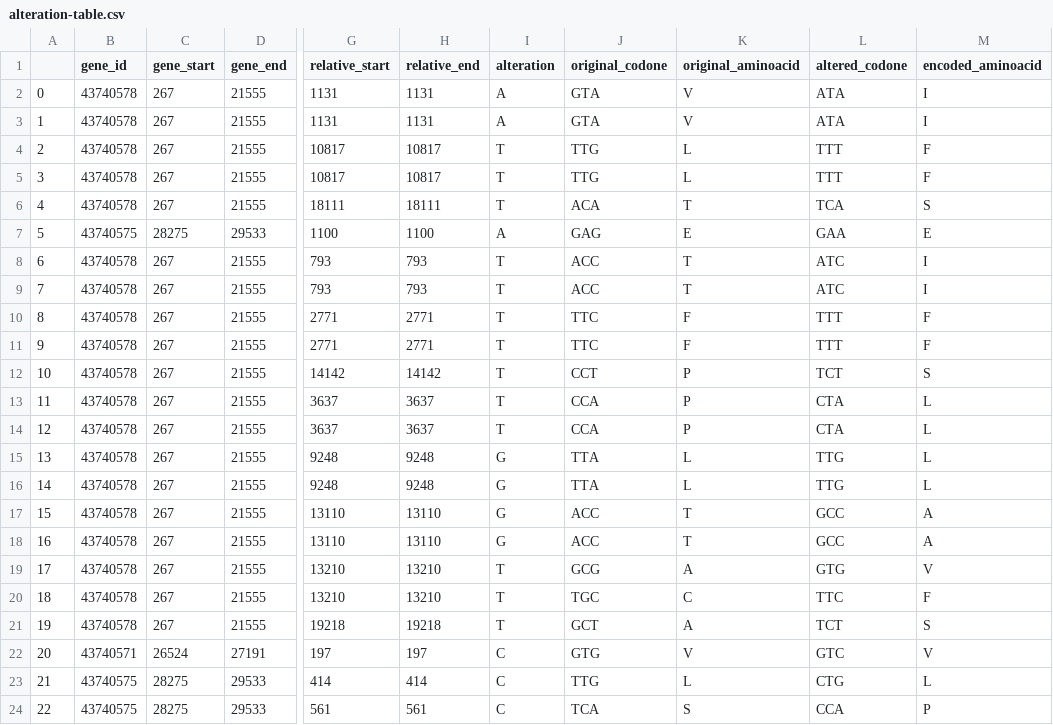
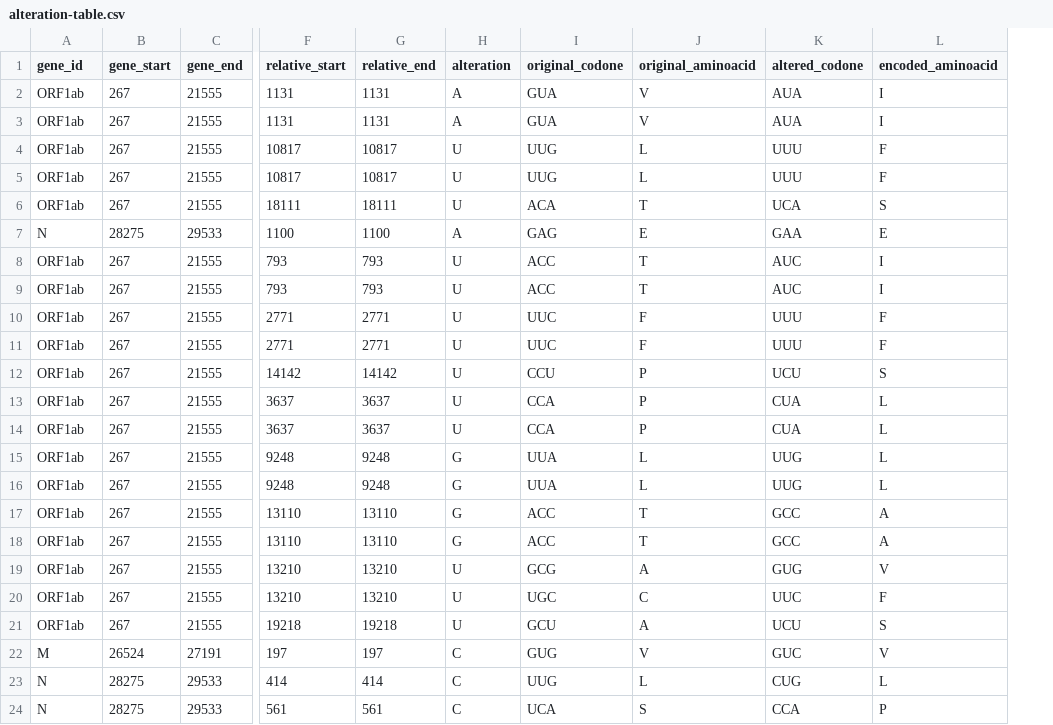
Before and after one commit to dvdmarchetti/bioscience-alignment-parser, a CSV file: project-2/output/alteration-table.csv, drawn as a sheet; only a part is shown, gaps mark what is left out; removed rows and columns are numbered as before the commit, all else as after; the diff covers the shown part only; the diff names each change by its address in the sheet, - before the commit and + after, or states it on an @@ line.

Commit message:
Update project2 and start update project1 relation

```diff
--- a/project-2/output/alteration-table.csv
+++ b/project-2/output/alteration-table.csv
-column A, rows 2-24: 0 | 1 | 2 | 3 | 4 | 5 | 6 | 7 | 8 | 9 | 10 | 11 | 12 | 13 | 14 | 15 | 16 | 17 | 18 | 19 | 20 | 21 | 22
-A2:A6 (gene_id): 43740578
+A2:A6 (gene_id): ORF1ab
-I2:I3 (original_codone): GTA
+I2:I3 (original_codone): GUA
-K2:K3 (altered_codone): ATA
+K2:K3 (altered_codone): AUA
-H4:H6 (alteration): T
+H4:H6 (alteration): U
-I4:I5 (original_codone): TTG
+I4:I5 (original_codone): UUG
-K4:K5 (altered_codone): TTT
+K4:K5 (altered_codone): UUU
-K6 (altered_codone): TCA
+K6 (altered_codone): UCA
-A7 (gene_id): 43740575
+A7 (gene_id): N
-A8:A21 (gene_id): 43740578
+A8:A21 (gene_id): ORF1ab
-H8:H14 (alteration): T
+H8:H14 (alteration): U
-K8:K9 (altered_codone): ATC
+K8:K9 (altered_codone): AUC
-I10:I11 (original_codone): TTC
+I10:I11 (original_codone): UUC
-K10:K11 (altered_codone): TTT
+K10:K11 (altered_codone): UUU
-I12 (original_codone): CCT
+I12 (original_codone): CCU
-K12 (altered_codone): TCT
+K12 (altered_codone): UCU
-K13:K14 (altered_codone): CTA
+K13:K14 (altered_codone): CUA
-I15:I16 (original_codone): TTA
+I15:I16 (original_codone): UUA
-K15:K16 (altered_codone): TTG
+K15:K16 (altered_codone): UUG
-H19:H21 (alteration): T
+H19:H21 (alteration): U
-K19 (altered_codone): GTG
+K19 (altered_codone): GUG
-I20 (original_codone): TGC
+I20 (original_codone): UGC
-K20 (altered_codone): TTC
+K20 (altered_codone): UUC
-I21 (original_codone): GCT
+I21 (original_codone): GCU
-K21 (altered_codone): TCT
+K21 (altered_codone): UCU
-A22 (gene_id): 43740571
+A22 (gene_id): M
-I22 (original_codone): GTG
+I22 (original_codone): GUG
-K22 (altered_codone): GTC
+K22 (altered_codone): GUC
-A23:A24 (gene_id): 43740575
+A23:A24 (gene_id): N
-I23 (original_codone): TTG
+I23 (original_codone): UUG
-K23 (altered_codone): CTG
+K23 (altered_codone): CUG
-I24 (original_codone): TCA
+I24 (original_codone): UCA
```
Also changed, not shown: 83 edited cells elsewhere in this file, 10 other files.
